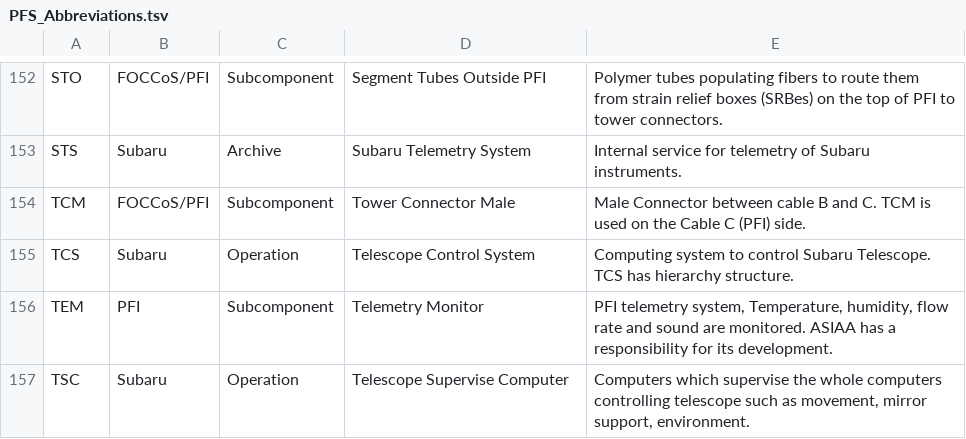
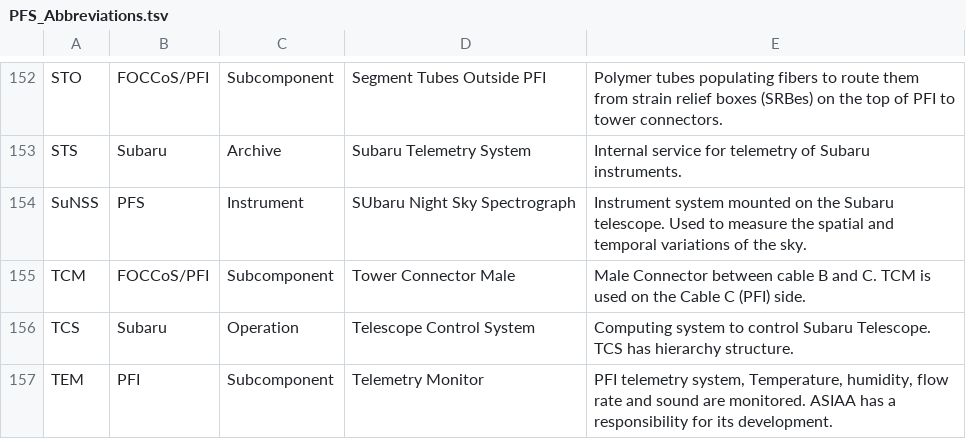
Before and after one commit to Subaru-PFS/doc, a TSV file: misc/PFS_Abbreviations.tsv, drawn as a sheet; only a part is shown, gaps mark what is left out; the shorter side is filled out with more unchanged rows; the diff names each change by its address in the sheet, - before the commit and + after, or states it on an @@ line.

Commit message:
Added SuNSS abbreviation.

```diff
--- a/misc/PFS_Abbreviations.tsv
+++ b/misc/PFS_Abbreviations.tsv
+row 154: SuNSS | PFS | Instrument | SUbaru Night Sky Spectrograph | Instrument system mounted on the Subaru telescope. Used to measure the spatial and temporal variations of the sky.
```
